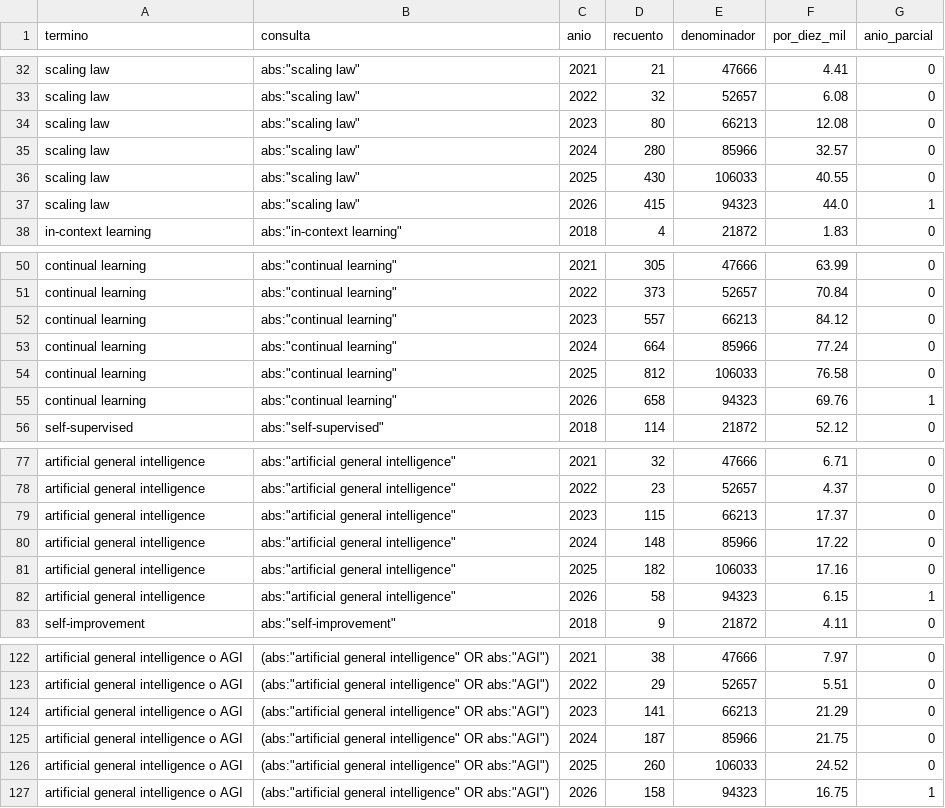
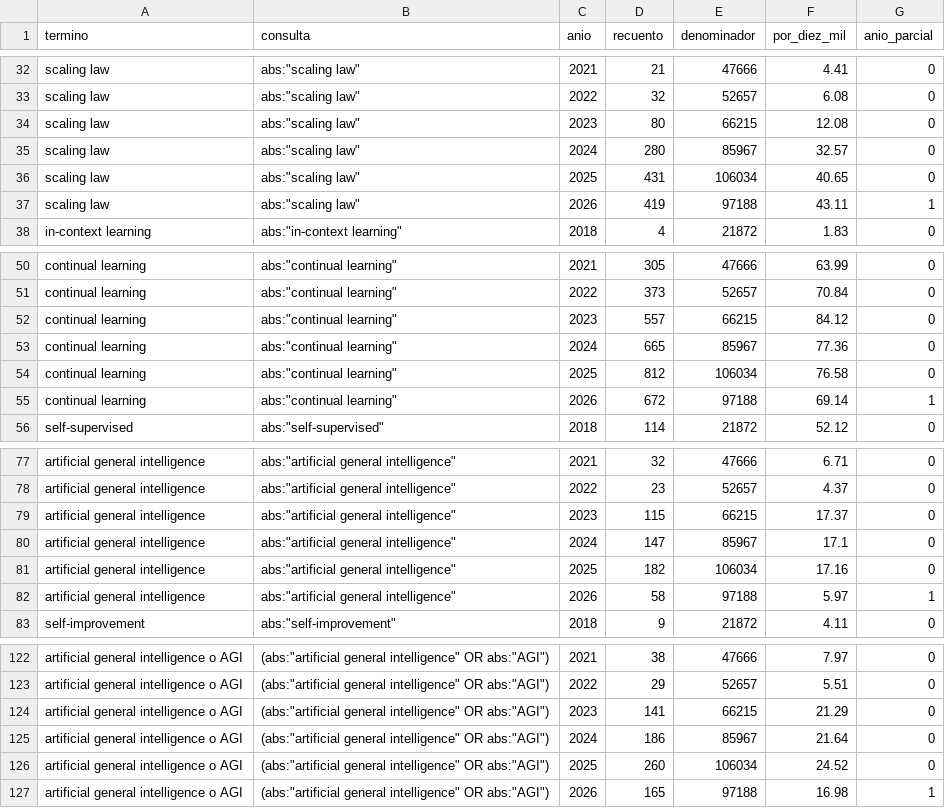
Before and after one commit to mmunozpl/ManPlaNet-datos, a CSV file: agi-tendencias/cuotas.csv, drawn as a sheet; only a part is shown, gaps mark what is left out; the diff covers the shown part only.

```diff
--- a/agi-tendencias/cuotas.csv
+++ b/agi-tendencias/cuotas.csv
@@ -33,6 +33,6 @@ scaling law,"abs:""scaling law""",2021,21,47666,4.41,0
 scaling law,"abs:""scaling law""",2022,32,52657,6.08,0
-scaling law,"abs:""scaling law""",2023,80,66213,12.08,0
-scaling law,"abs:""scaling law""",2024,280,85966,32.57,0
-scaling law,"abs:""scaling law""",2025,430,106033,40.55,0
-scaling law,"abs:""scaling law""",2026,415,94323,44.0,1
+scaling law,"abs:""scaling law""",2023,80,66215,12.08,0
+scaling law,"abs:""scaling law""",2024,280,85967,32.57,0
+scaling law,"abs:""scaling law""",2025,431,106034,40.65,0
+scaling law,"abs:""scaling law""",2026,419,97188,43.11,1
 in-context learning,"abs:""in-context learning""",2018,4,21872,1.83,0
@@ -51,6 +51,6 @@ continual learning,"abs:""continual learning""",2021,305,47666,63.99,0
 continual learning,"abs:""continual learning""",2022,373,52657,70.84,0
-continual learning,"abs:""continual learning""",2023,557,66213,84.12,0
-continual learning,"abs:""continual learning""",2024,664,85966,77.24,0
-continual learning,"abs:""continual learning""",2025,812,106033,76.58,0
-continual learning,"abs:""continual learning""",2026,658,94323,69.76,1
+continual learning,"abs:""continual learning""",2023,557,66215,84.12,0
+continual learning,"abs:""continual learning""",2024,665,85967,77.36,0
+continual learning,"abs:""continual learning""",2025,812,106034,76.58,0
+continual learning,"abs:""continual learning""",2026,672,97188,69.14,1
 self-supervised,"abs:""self-supervised""",2018,114,21872,52.12,0
@@ -78,6 +78,6 @@ artificial general intelligence,"abs:""artificial general intelligence""",2021,3
 artificial general intelligence,"abs:""artificial general intelligence""",2022,23,52657,4.37,0
-artificial general intelligence,"abs:""artificial general intelligence""",2023,115,66213,17.37,0
-artificial general intelligence,"abs:""artificial general intelligence""",2024,148,85966,17.22,0
-artificial general intelligence,"abs:""artificial general intelligence""",2025,182,106033,17.16,0
-artificial general intelligence,"abs:""artificial general intelligence""",2026,58,94323,6.15,1
+artificial general intelligence,"abs:""artificial general intelligence""",2023,115,66215,17.37,0
+artificial general intelligence,"abs:""artificial general intelligence""",2024,147,85967,17.1,0
+artificial general intelligence,"abs:""artificial general intelligence""",2025,182,106034,17.16,0
+artificial general intelligence,"abs:""artificial general intelligence""",2026,58,97188,5.97,1
 self-improvement,"abs:""self-improvement""",2018,9,21872,4.11,0
@@ -123,5 +123,5 @@ artificial general intelligence o AGI,"(abs:""artificial general intelligence""
 artificial general intelligence o AGI,"(abs:""artificial general intelligence"" OR abs:""AGI"")",2022,29,52657,5.51,0
-artificial general intelligence o AGI,"(abs:""artificial general intelligence"" OR abs:""AGI"")",2023,141,66213,21.29,0
-artificial general intelligence o AGI,"(abs:""artificial general intelligence"" OR abs:""AGI"")",2024,187,85966,21.75,0
-artificial general intelligence o AGI,"(abs:""artificial general intelligence"" OR abs:""AGI"")",2025,260,106033,24.52,0
-artificial general intelligence o AGI,"(abs:""artificial general intelligence"" OR abs:""AGI"")",2026,158,94323,16.75,1
+artificial general intelligence o AGI,"(abs:""artificial general intelligence"" OR abs:""AGI"")",2023,141,66215,21.29,0
+artificial general intelligence o AGI,"(abs:""artificial general intelligence"" OR abs:""AGI"")",2024,186,85967,21.64,0
+artificial general intelligence o AGI,"(abs:""artificial general intelligence"" OR abs:""AGI"")",2025,260,106034,24.52,0
+artificial general intelligence o AGI,"(abs:""artificial general intelligence"" OR abs:""AGI"")",2026,165,97188,16.98,1
```
Also changed, not shown: 71 edited cells elsewhere in this file, agi-tendencias/comprobaciones.csv, vigencia-boe/manifiesto.csv, 11 other files.
